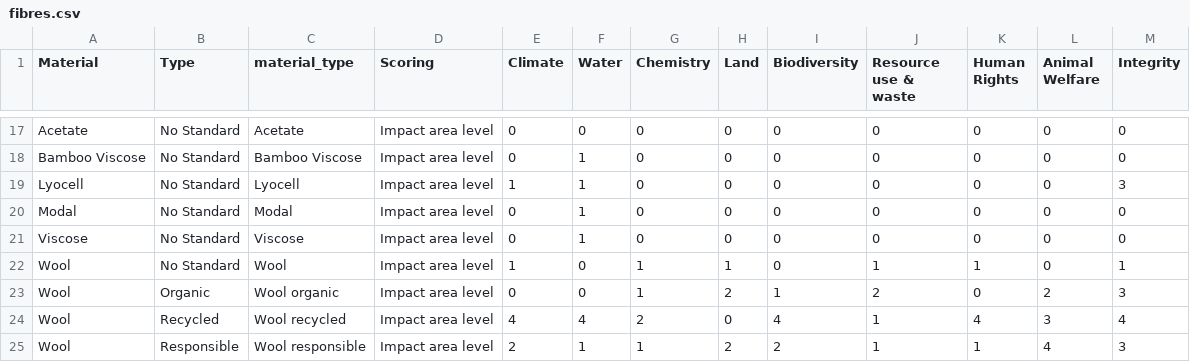
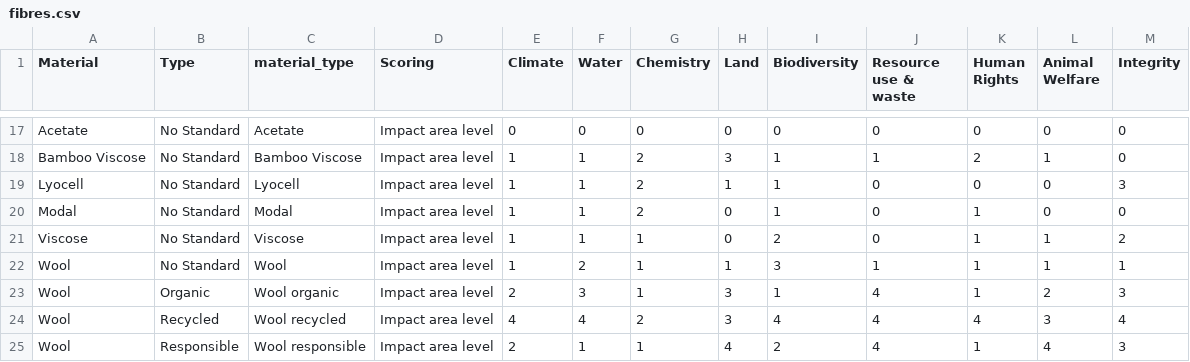
Before and after one commit to MicheleNoten/tag-id, a CSV file: db/fibres.csv, drawn as a sheet; only a part is shown, gaps mark what is left out; the diff covers the shown part only; the diff names each change by its address in the sheet, - before the commit and + after, or states it on an @@ line.

```diff
--- a/db/fibres.csv
+++ b/db/fibres.csv
-E18 (Climate): 0
+E18 (Climate): 1
-G18:G20 (Chemistry): 0
+G18:G20 (Chemistry): 2
-H18 (Land): 0
+H18 (Land): 3
-I18:I20 (Biodiversity): 0
+I18:I20 (Biodiversity): 1
-J18 (Resource use & waste): 0
+J18 (Resource use & waste): 1
-K18 (Human Rights): 0
+K18 (Human Rights): 2
-L18 (Animal Welfare): 0
+L18 (Animal Welfare): 1
-H19 (Land): 0
+H19 (Land): 1
-E20:E21 (Climate): 0
+E20:E21 (Climate): 1
-K20:K21 (Human Rights): 0
+K20:K21 (Human Rights): 1
-G21 (Chemistry): 0
+G21 (Chemistry): 1
-I21 (Biodiversity): 0
+I21 (Biodiversity): 2
-L21:L22 (Animal Welfare): 0
+L21:L22 (Animal Welfare): 1
-M21 (Integrity): 0
+M21 (Integrity): 2
-F22 (Water): 0
+F22 (Water): 2
-I22 (Biodiversity): 0
+I22 (Biodiversity): 3
-E23 (Climate): 0
+E23 (Climate): 2
-F23 (Water): 0
+F23 (Water): 3
-H23 (Land): 2
+H23 (Land): 3
-J23 (Resource use & waste): 2
+J23 (Resource use & waste): 4
-K23 (Human Rights): 0
+K23 (Human Rights): 1
-H24 (Land): 0
+H24 (Land): 3
-J24:J25 (Resource use & waste): 1
+J24:J25 (Resource use & waste): 4
-H25 (Land): 2
+H25 (Land): 4
```
Also changed, not shown: 36 edited cells elsewhere in this file.
